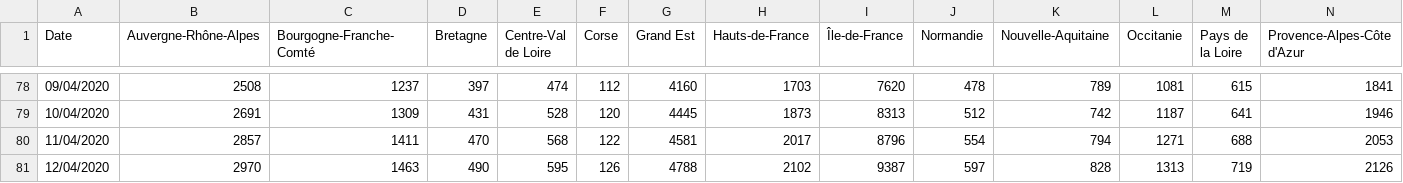
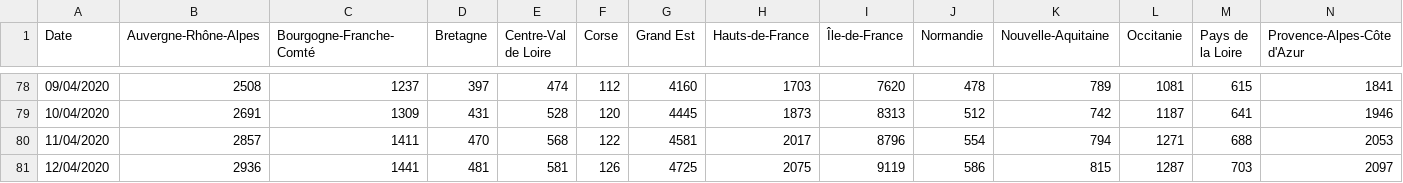
Before and after one commit to cedricguadalupe/FRANCE-COVID-19, a CSV file: france_coronavirus_time_series-recovered.csv, drawn as a sheet; only a part is shown, gaps mark what is left out; the diff names each change by its address in the sheet, - before the commit and + after, or states it on an @@ line.

Commit message:
CGU - Maj Geodes & Update 2020-04-13 19h25

```diff
--- a/france_coronavirus_time_series-recovered.csv
+++ b/france_coronavirus_time_series-recovered.csv
-B81 (Auvergne-Rhône-Alpes): 2970
+B81 (Auvergne-Rhône-Alpes): 2936
-C81 (Bourgogne-Franche-Comté): 1463
+C81 (Bourgogne-Franche-Comté): 1441
-D81 (Bretagne): 490
+D81 (Bretagne): 481
-E81 (Centre-Val de Loire): 595
+E81 (Centre-Val de Loire): 581
-G81 (Grand Est): 4788
+G81 (Grand Est): 4725
-H81 (Hauts-de-France): 2102
+H81 (Hauts-de-France): 2075
-I81 (Île-de-France): 9387
+I81 (Île-de-France): 9119
-J81 (Normandie): 597
+J81 (Normandie): 586
-K81 (Nouvelle-Aquitaine): 828
+K81 (Nouvelle-Aquitaine): 815
-L81 (Occitanie): 1313
+L81 (Occitanie): 1287
-M81 (Pays de la Loire): 719
+M81 (Pays de la Loire): 703
-N81 (Provence-Alpes-Côte d'Azur): 2126
+N81 (Provence-Alpes-Côte d'Azur): 2097
```
